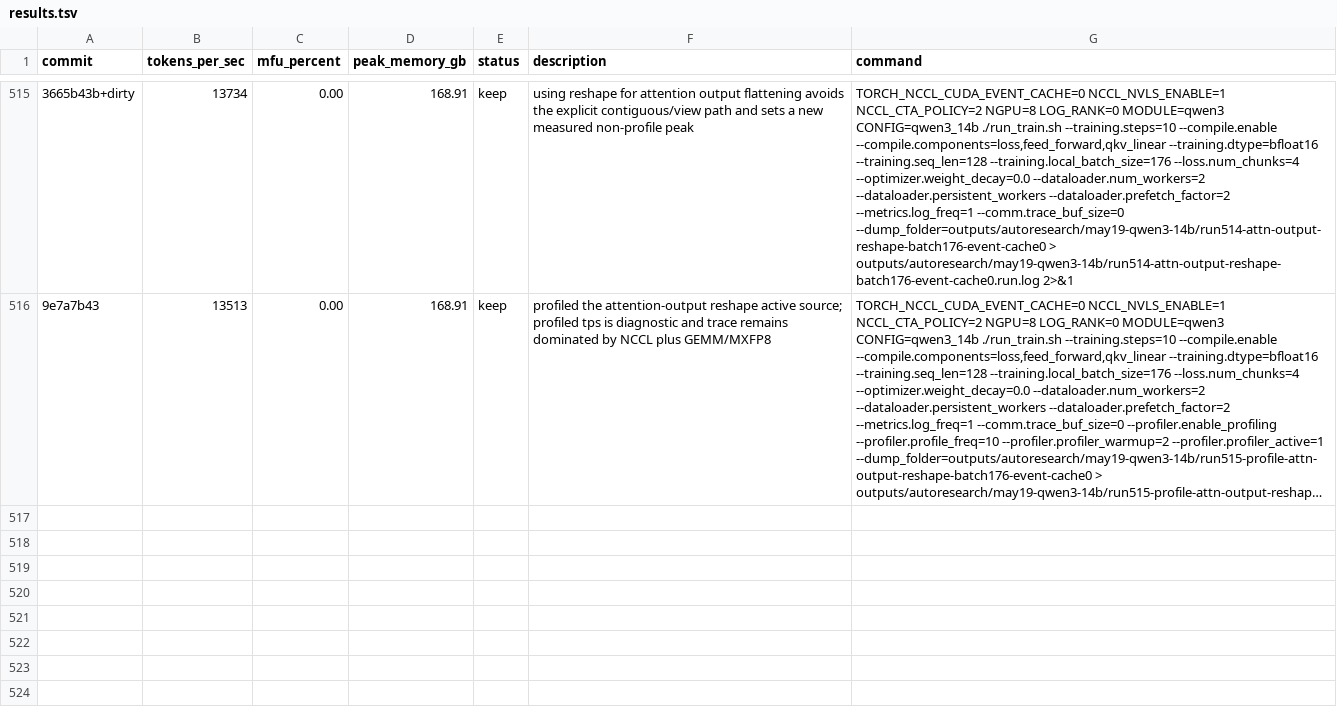
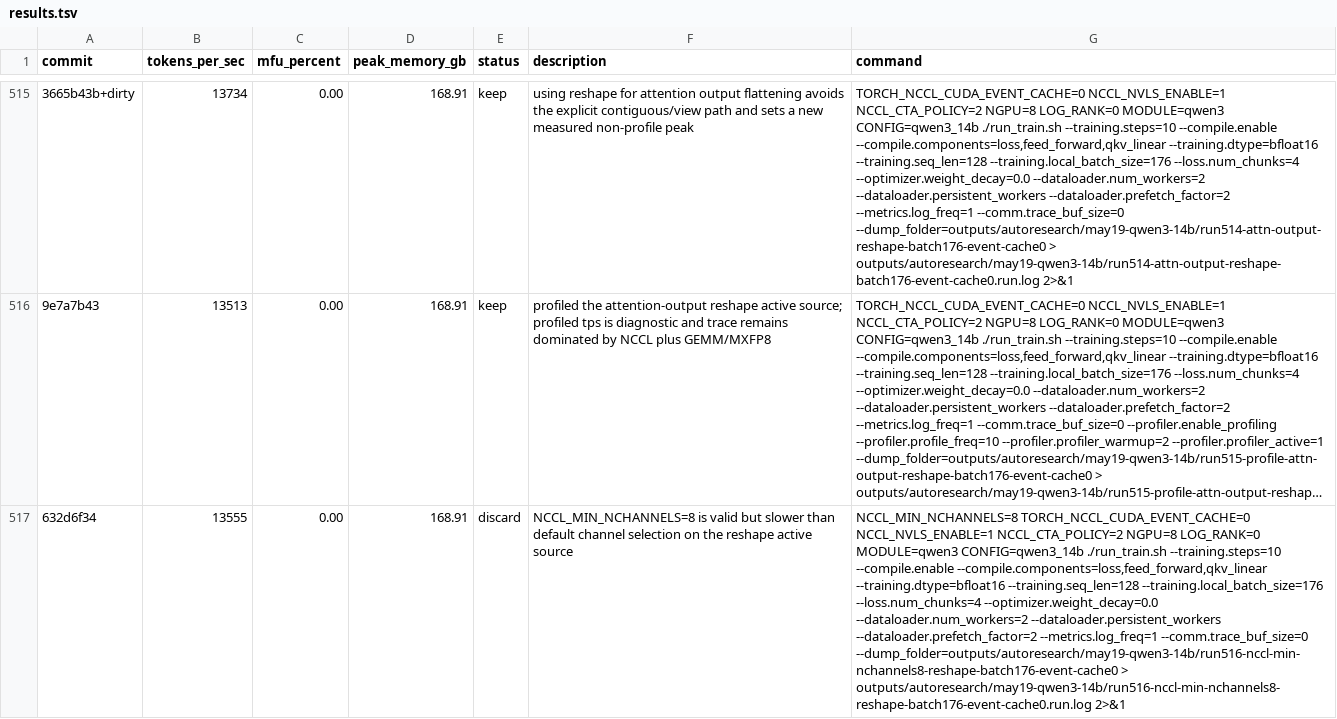
Before and after one commit to pytorch/torchtitan, a TSV file: results.tsv, drawn as a sheet; only a part is shown, gaps mark what is left out; long unchanged cells end in …; the diff names each change by its address in the sheet, - before the commit and + after, or states it on an @@ line.

Commit message:
Record NCCL channel floor result

```diff
--- a/results.tsv
+++ b/results.tsv
+row 517: 632d6f34 | 13555 | 0.00 | 168.91 | discard | NCCL_MIN_NCHANNELS=8 is valid but slower than default channel selection on the reshape active source | NCCL_MIN_NCHANNELS=8 TORCH_NCCL_CUDA_EVENT_CACHE=0 NCCL_NVLS_ENABLE=1 NCCL_CTA_POLICY=2 NGPU=8 LOG_RANK=0 MODULE=qwen3 CONFIG=qwen3_14b ./run_train.sh --training.steps=10 --compile.enable --compile.components=loss,feed_forward,qkv_linear --training.dtype=bfloat16 --training.seq_len=128 --training.local_batch_size=176 --loss.num_chunks=4 --optimizer.weight_decay=0.0 --dataloader.num_workers=2 --dataloader.persistent_workers --dataloader.prefetch_factor=2 --metrics.log_freq=1 --comm.trace_buf_size=0 --dump_folder=outputs/autoresearch/may19-qwen3-14b/run516-nccl-min-nchannels8-reshape-batch176-event-cache0 > outputs/autoresearch/may19-qwen3-14b/run516-nccl-min-nchannels8-reshape-batch176-event-cache0.run.log 2>&1
```
Also changed, not shown: 2 other files.
